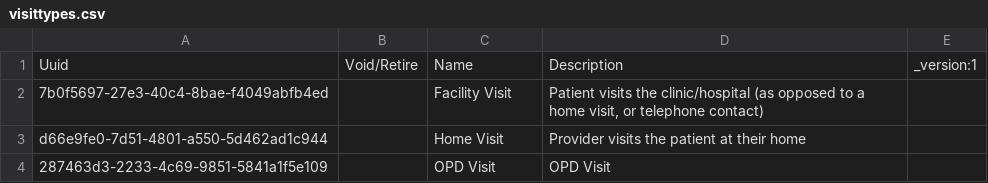
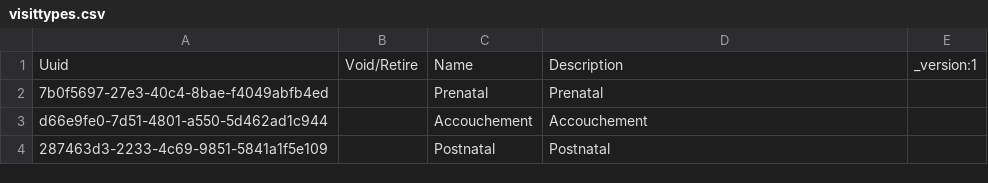
Before and after one commit to reagan-meant/SIDEP-3-Docker-Setup, a CSV file: sigdep3/distro/configuration/visittypes/visittypes.csv, drawn as a sheet.

```diff
--- a/sigdep3/distro/configuration/visittypes/visittypes.csv
+++ b/sigdep3/distro/configuration/visittypes/visittypes.csv
@@ -1,4 +1,4 @@
 Uuid,Void/Retire,Name,Description,_version:1
-7b0f5697-27e3-40c4-8bae-f4049abfb4ed,,Facility Visit,"Patient visits the clinic/hospital (as opposed to a home visit, or telephone contact)",
-d66e9fe0-7d51-4801-a550-5d462ad1c944,,Home Visit,Provider visits the patient at their home,
-287463d3-2233-4c69-9851-5841a1f5e109,,OPD Visit,OPD Visit,
+7b0f5697-27e3-40c4-8bae-f4049abfb4ed,,Prenatal,Prenatal,
+d66e9fe0-7d51-4801-a550-5d462ad1c944,,Accouchement,Accouchement,
+287463d3-2233-4c69-9851-5841a1f5e109,,Postnatal,Postnatal,
```
Also changed, not shown: sigdep3/distro/configuration/encountertypes/encountertypes.csv, 3 other files.
